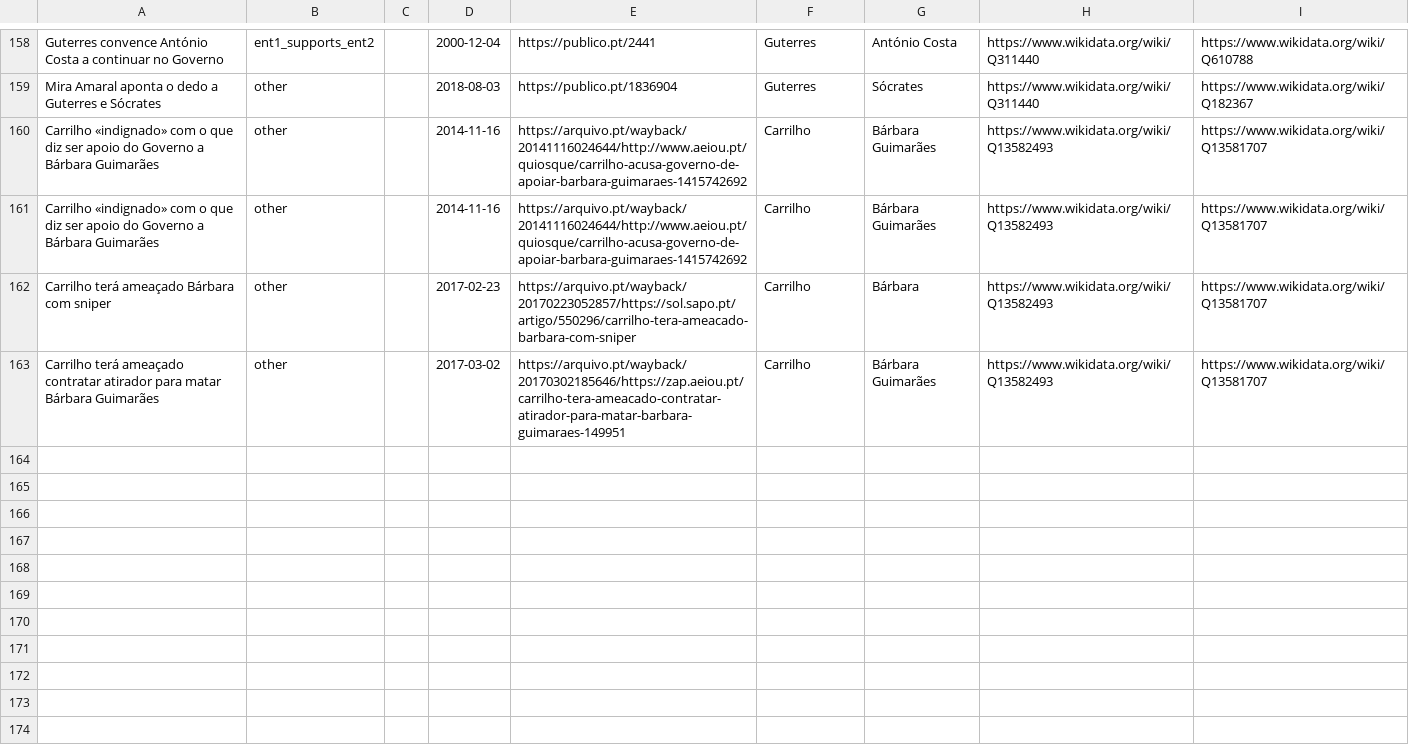
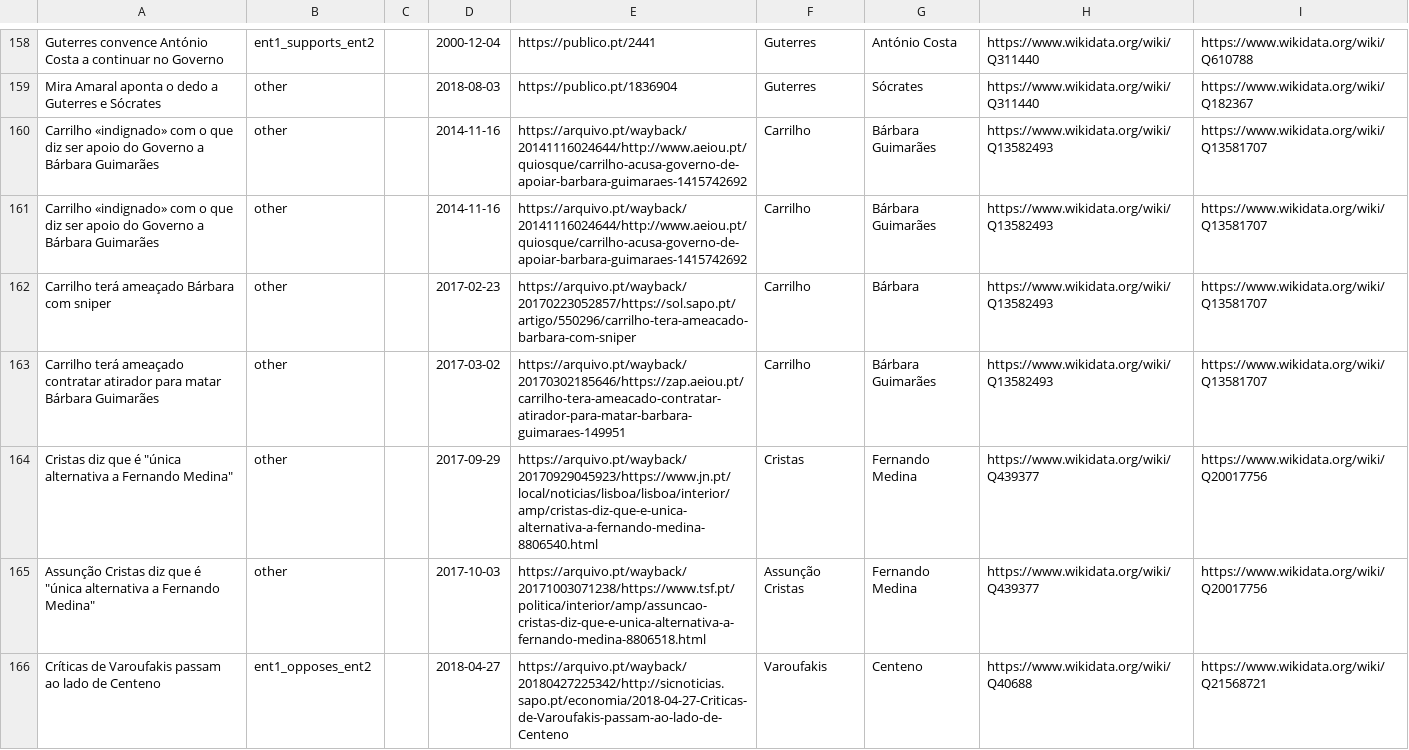
Before and after one commit to davidsbatista/politiquices, a TSV file: politiquices/nlp/api_annotations/annotations_from_webapp.tsv, drawn as a sheet; only a part is shown, gaps mark what is left out.

Commit message:
annotations

```diff
--- a/politiquices/nlp/api_annotations/annotations_from_webapp.tsv
+++ b/politiquices/nlp/api_annotations/annotations_from_webapp.tsv
@@ -163 +163,4 @@ Carrilho terá ameaçado Bárbara com sniper	other		2017-02-23	https://arquivo.p
 Carrilho terá ameaçado contratar atirador para matar Bárbara Guimarães	other		2017-03-02	https://arquivo.pt/wayback/20170302185646/https://zap.aeiou.pt/carrilho-tera-ameacado-contratar-atirador-para-matar-barbara-guimaraes-149951	Carrilho	Bárbara Guimarães	https://www.wikidata.org/wiki/Q13582493	https://www.wikidata.org/wiki/Q13581707
+"Cristas diz que é ""única alternativa a Fernando Medina"""	other		2017-09-29	https://arquivo.pt/wayback/20170929045923/https://www.jn.pt/local/noticias/lisboa/lisboa/interior/amp/cristas-diz-que-e-unica-alternativa-a-fernando-medina-8806540.html	Cristas	Fernando Medina	https://www.wikidata.org/wiki/Q439377	https://www.wikidata.org/wiki/Q20017756
+"Assunção Cristas diz que é ""única alternativa a Fernando Medina"""	other		2017-10-03	https://arquivo.pt/wayback/20171003071238/https://www.tsf.pt/politica/interior/amp/assuncao-cristas-diz-que-e-unica-alternativa-a-fernando-medina-8806518.html	Assunção Cristas	Fernando Medina	https://www.wikidata.org/wiki/Q439377	https://www.wikidata.org/wiki/Q20017756
+Críticas de Varoufakis passam ao lado de Centeno	ent1_opposes_ent2		2018-04-27	https://arquivo.pt/wayback/20180427225342/http://sicnoticias.sapo.pt/economia/2018-04-27-Criticas-de-Varoufakis-passam-ao-lado-de-Centeno	Varoufakis	Centeno	https://www.wikidata.org/wiki/Q40688	https://www.wikidata.org/wiki/Q21568721
```
